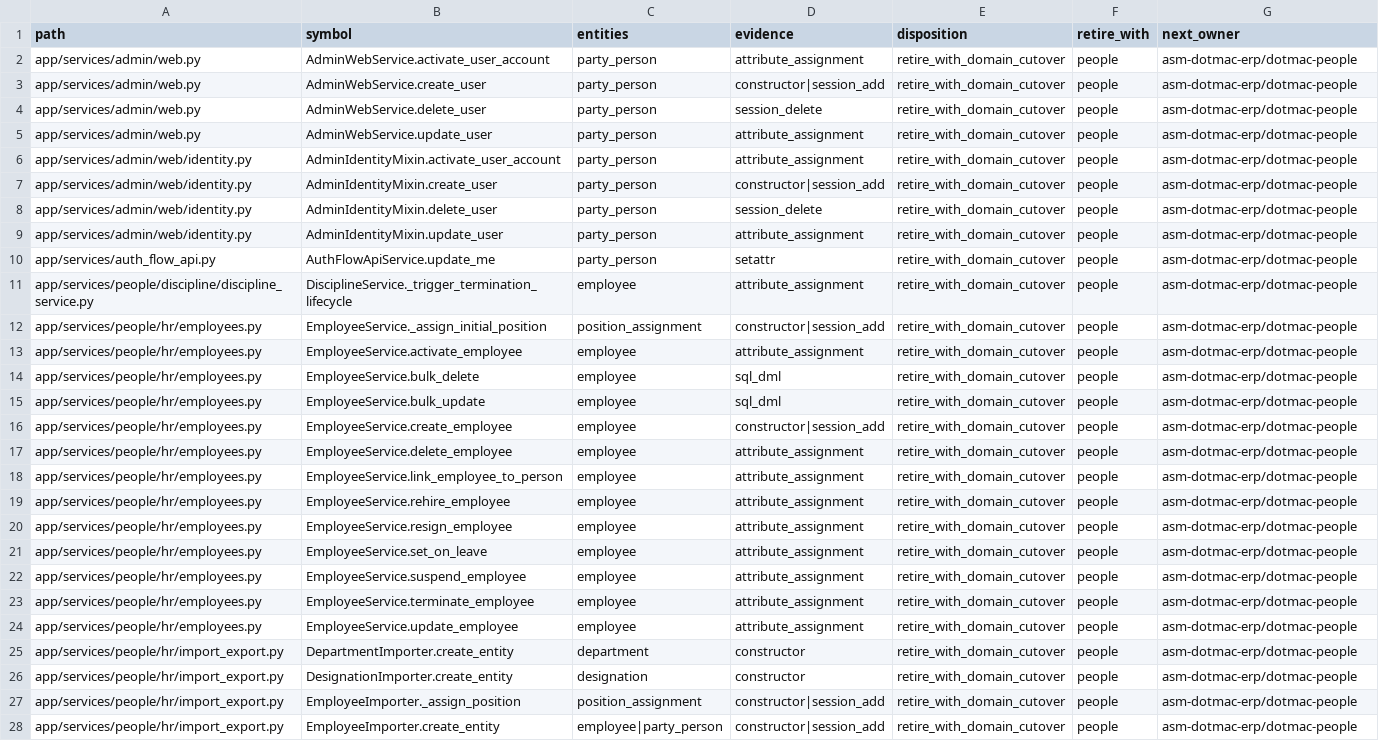
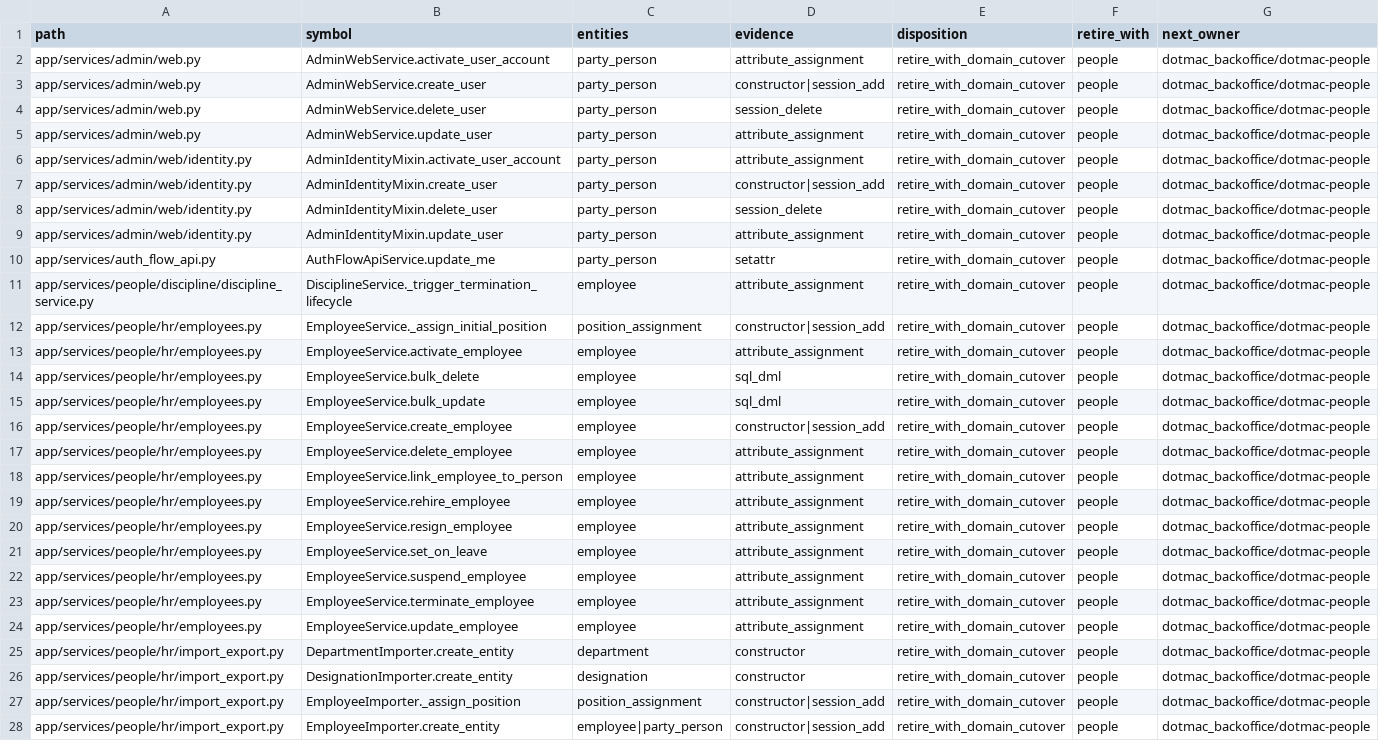
Before and after one commit to michaelayoade/dotmac_erp, a TSV file: docs/inventories/people-authority-writers.tsv, drawn as a sheet; only a part is shown; the diff covers the shown part only; the diff names each change by its address in the sheet, - before the commit and + after, or states it on an @@ line.

```diff
--- a/docs/inventories/people-authority-writers.tsv
+++ b/docs/inventories/people-authority-writers.tsv
-G2:G28 (next_owner): asm-dotmac-erp/dotmac-people
+G2:G28 (next_owner): dotmac_backoffice/dotmac-people
```
Also changed, not shown: 44 edited cells elsewhere in this file, docs/inventories/accounting-gl-callers.tsv, 48 other files.
